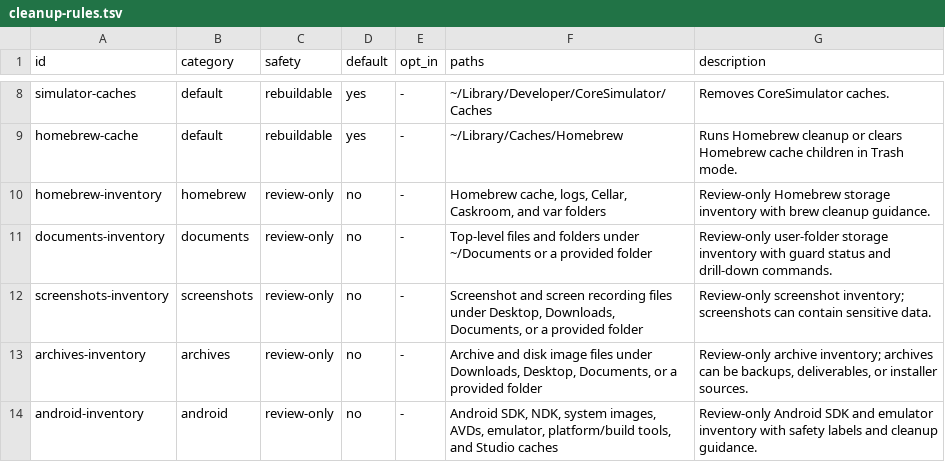
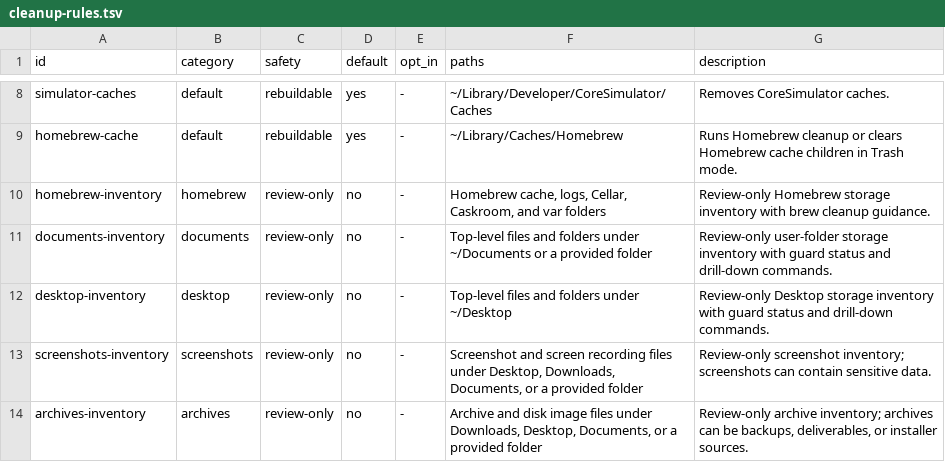
Before and after one commit to vivekjm/cleanroom-mac, a TSV file: data/cleanup-rules.tsv, drawn as a sheet; only a part is shown, gaps mark what is left out; the shorter side is filled out with more unchanged rows; the diff names each change by its address in the sheet, - before the commit and + after, or states it on an @@ line.

Commit message:
Add Desktop storage inventory

```diff
--- a/data/cleanup-rules.tsv
+++ b/data/cleanup-rules.tsv
+row 12: desktop-inventory | desktop | review-only | no | - | Top-level files and folders under ~/Desktop | Review-only Desktop storage inventory with guard status and drill-down commands.
```
Also changed, not shown: 9 other files.
